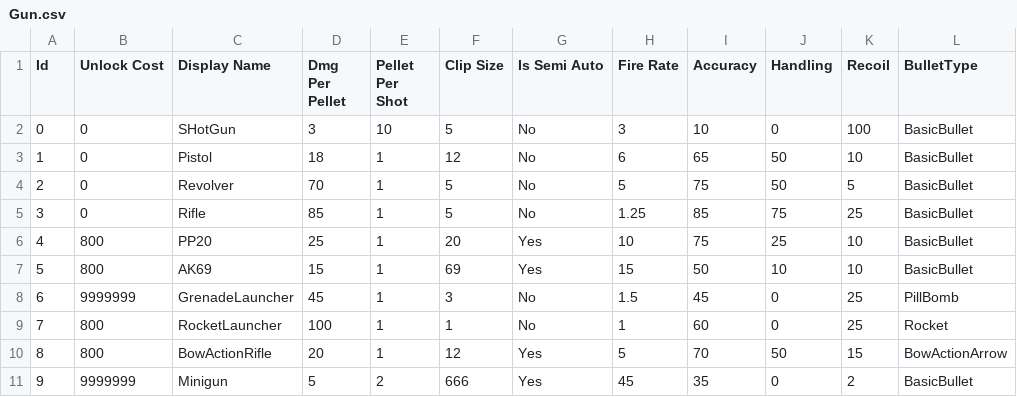
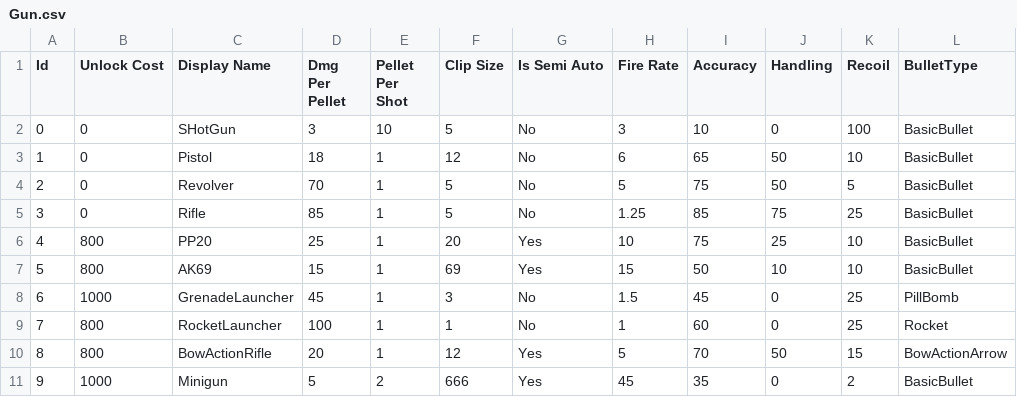
Before and after one commit to HotHot1870/NoMadMan, a CSV file: Assets/Resources/CSV/Gun.csv, drawn as a sheet; only a part is shown; the diff names each change by its address in the sheet, - before the commit and + after, or states it on an @@ line.

```diff
--- a/Assets/Resources/CSV/Gun.csv
+++ b/Assets/Resources/CSV/Gun.csv
-B8 (Unlock Cost): 9999999
+B8 (Unlock Cost): 1000
-B11 (Unlock Cost): 9999999
+B11 (Unlock Cost): 1000
```
Also changed, not shown: Assets/Resources/CSV/WeaponUpgrade.csv, 12 other files.
